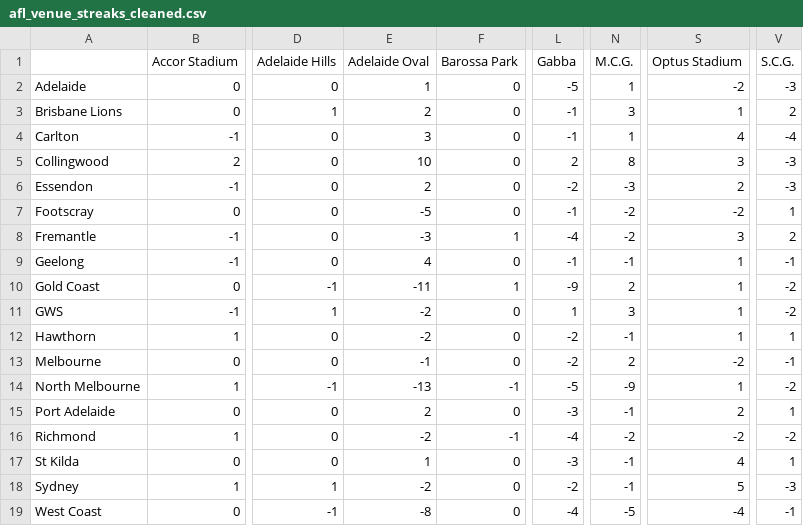
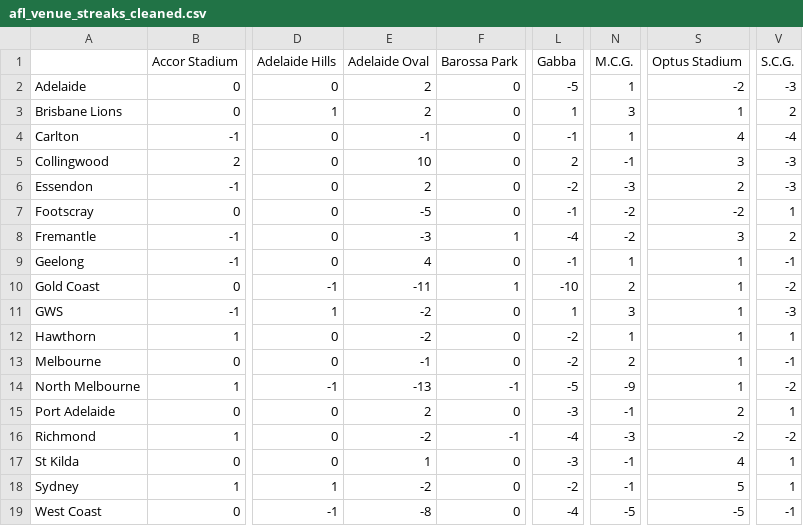
Before and after one commit to blake-noske/blake-noske.github.io, a CSV file: cleaned data/afl_venue_streaks_cleaned.csv, drawn as a sheet; only a part is shown, gaps mark what is left out; the diff names each change by its address in the sheet, - before the commit and + after, or states it on an @@ line.

```diff
--- a/cleaned data/afl_venue_streaks_cleaned.csv
+++ b/cleaned data/afl_venue_streaks_cleaned.csv
-E2 (Adelaide Oval): 1
+E2 (Adelaide Oval): 2
-L3 (Gabba): -1
+L3 (Gabba): 1
-E4 (Adelaide Oval): 3
+E4 (Adelaide Oval): -1
-N5 (M.C.G.): 8
+N5 (M.C.G.): -1
-N9 (M.C.G.): -1
+N9 (M.C.G.): 1
-L10 (Gabba): -9
+L10 (Gabba): -10
-V11 (S.C.G.): -2
+V11 (S.C.G.): -3
-N12 (M.C.G.): -1
+N12 (M.C.G.): 1
-S13 (Optus Stadium): -2
+S13 (Optus Stadium): 1
-N16 (M.C.G.): -2
+N16 (M.C.G.): -3
-V18 (S.C.G.): -3
+V18 (S.C.G.): 1
-S19 (Optus Stadium): -4
+S19 (Optus Stadium): -5
```
Also changed, not shown: cleaned data/afl_fixture_cleaned.csv, cleaned data/afl_team_form_cleaned.csv, 4 other files.
